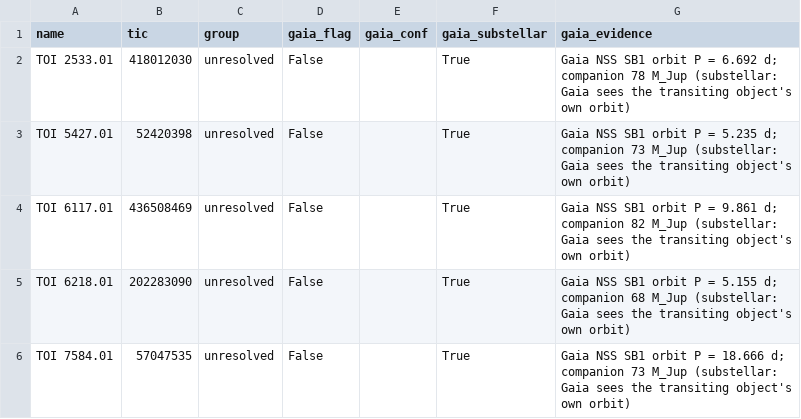
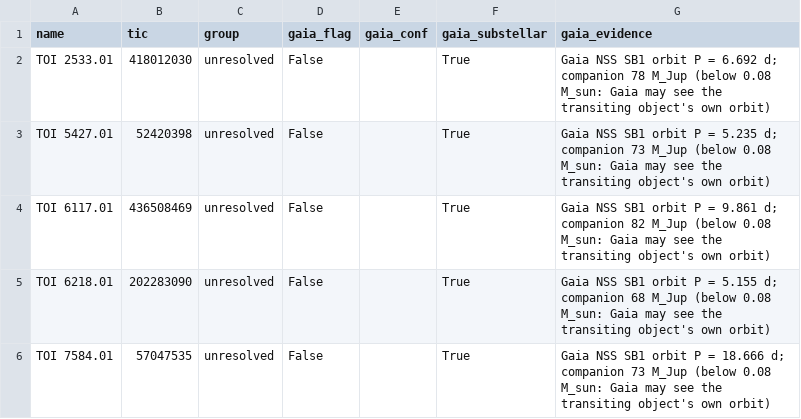
Before and after one commit to vuolt/tess-hunt, a CSV file: results/phase6/gaia_substellar_companions.csv, drawn as a sheet.

```diff
--- a/results/phase6/gaia_substellar_companions.csv
+++ b/results/phase6/gaia_substellar_companions.csv
@@ -1,6 +1,6 @@
 name,tic,group,gaia_flag,gaia_conf,gaia_substellar,gaia_evidence
-TOI 2533.01,418012030,unresolved,False,,True,Gaia NSS SB1 orbit P = 6.692 d; companion 78 M_Jup (substellar: Gaia sees the transiting object's own orbit)
-TOI 5427.01,52420398,unresolved,False,,True,Gaia NSS SB1 orbit P = 5.235 d; companion 73 M_Jup (substellar: Gaia sees the transiting object's own orbit)
-TOI 6117.01,436508469,unresolved,False,,True,Gaia NSS SB1 orbit P = 9.861 d; companion 82 M_Jup (substellar: Gaia sees the transiting object's own orbit)
-TOI 6218.01,202283090,unresolved,False,,True,Gaia NSS SB1 orbit P = 5.155 d; companion 68 M_Jup (substellar: Gaia sees the transiting object's own orbit)
-TOI 7584.01,57047535,unresolved,False,,True,Gaia NSS SB1 orbit P = 18.666 d; companion 73 M_Jup (substellar: Gaia sees the transiting object's own orbit)
+TOI 2533.01,418012030,unresolved,False,,True,Gaia NSS SB1 orbit P = 6.692 d; companion 78 M_Jup (below 0.08 M_sun: Gaia may see the transiting object's own orbit)
+TOI 5427.01,52420398,unresolved,False,,True,Gaia NSS SB1 orbit P = 5.235 d; companion 73 M_Jup (below 0.08 M_sun: Gaia may see the transiting object's own orbit)
+TOI 6117.01,436508469,unresolved,False,,True,Gaia NSS SB1 orbit P = 9.861 d; companion 82 M_Jup (below 0.08 M_sun: Gaia may see the transiting object's own orbit)
+TOI 6218.01,202283090,unresolved,False,,True,Gaia NSS SB1 orbit P = 5.155 d; companion 68 M_Jup (below 0.08 M_sun: Gaia may see the transiting object's own orbit)
+TOI 7584.01,57047535,unresolved,False,,True,Gaia NSS SB1 orbit P = 18.666 d; companion 73 M_Jup (below 0.08 M_sun: Gaia may see the transiting object's own orbit)
```
Also changed, not shown: 4 other files.
